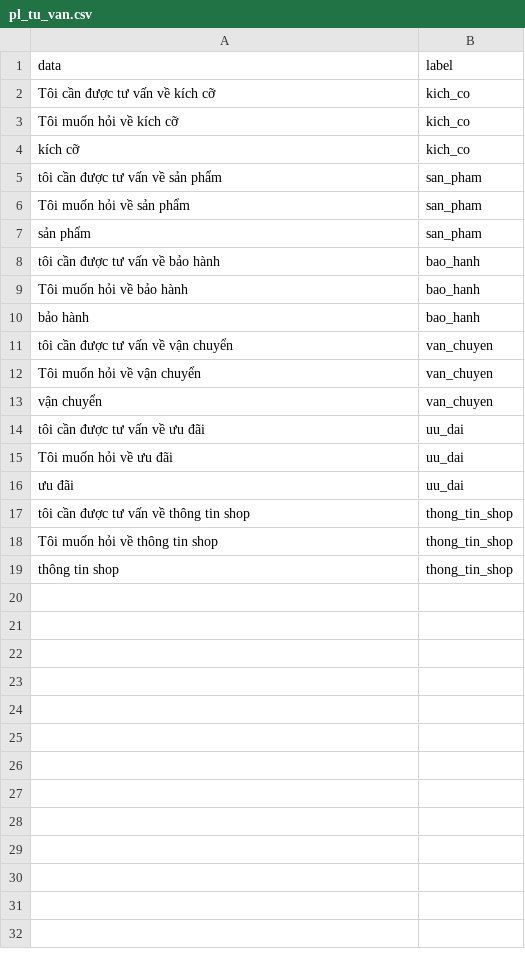
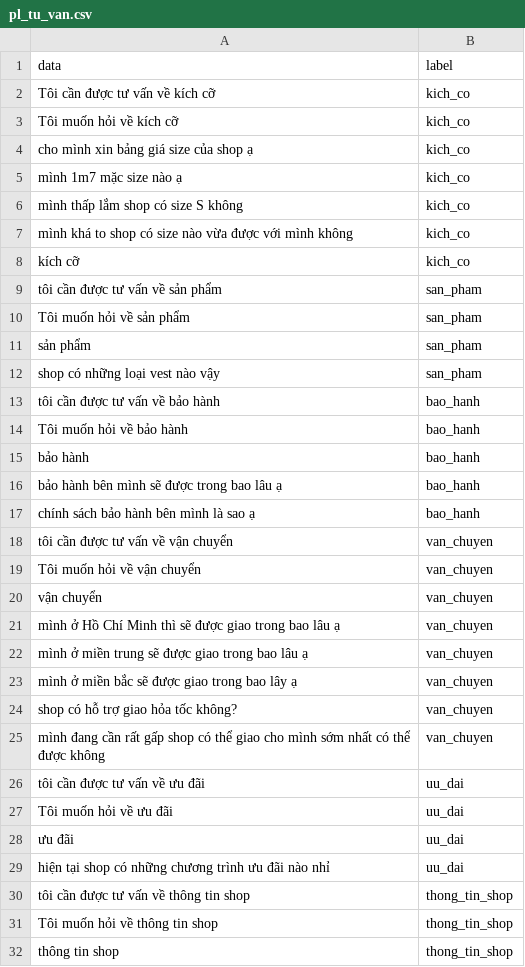
Before and after one commit to DangCaoHau2004/chat_bot_messenger, a CSV file: src/data/cau_hoi/pl_tu_van.csv, drawn as a sheet; only a part is shown; the diff covers the shown part only; the diff names each change by its address in the sheet, - before the commit and + after, or states it on an @@ line.

```diff
--- a/src/data/cau_hoi/pl_tu_van.csv
+++ b/src/data/cau_hoi/pl_tu_van.csv
+row 4: cho mình xin bảng giá size của shop ạ | kich_co
+row 5: mình 1m7 mặc size nào ạ | kich_co
+row 6: mình thấp lắm shop có size S không | kich_co
+row 7: mình khá to shop có size nào vừa được với mình không | kich_co
+row 12: shop có những loại vest nào vậy | san_pham
+row 16: bảo hành bên mình sẽ được trong bao lâu ạ | bao_hanh
+row 17: chính sách bảo hành bên mình là sao ạ | bao_hanh
+row 21: mình ở Hồ Chí Minh thì sẽ được giao trong bao lâu ạ | van_chuyen
+row 22: mình ở miền trung sẽ được giao trong bao lâu ạ | van_chuyen
+row 23: mình ở miền bắc sẽ được giao trong bao lây ạ | van_chuyen
+row 24: shop có hỗ trợ giao hỏa tốc không? | van_chuyen
+row 25: mình đang cần rất gấp shop có thể giao cho mình sớm nhất có thể được không | van_chuyen
+row 29: hiện tại shop có những chương trình ưu đãi nào nhỉ | uu_dai
```
Also changed, not shown: 2 added rows elsewhere in this file, src/data/cau_hoi/pl_cau_hoi.csv, src/data/cau_hoi/pl_ghile.csv, 6 other files.
